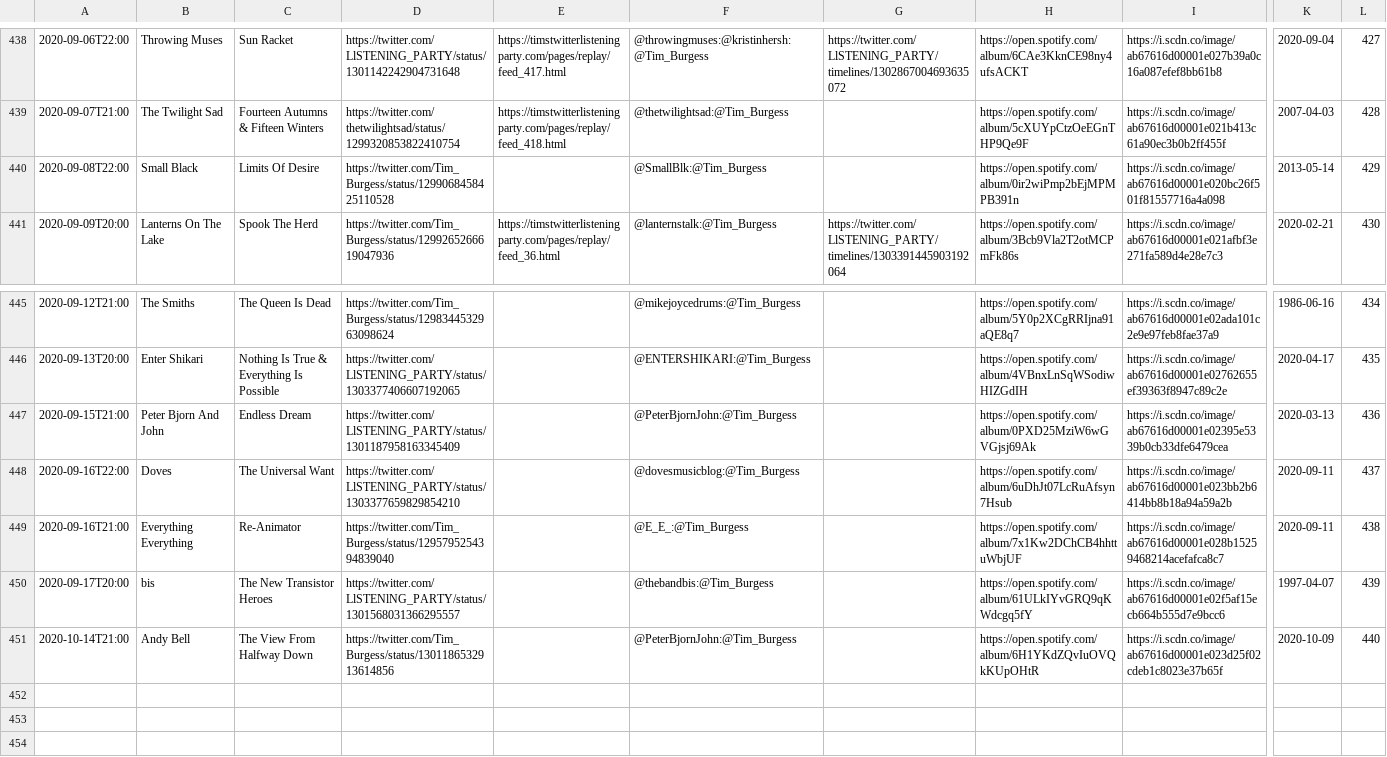
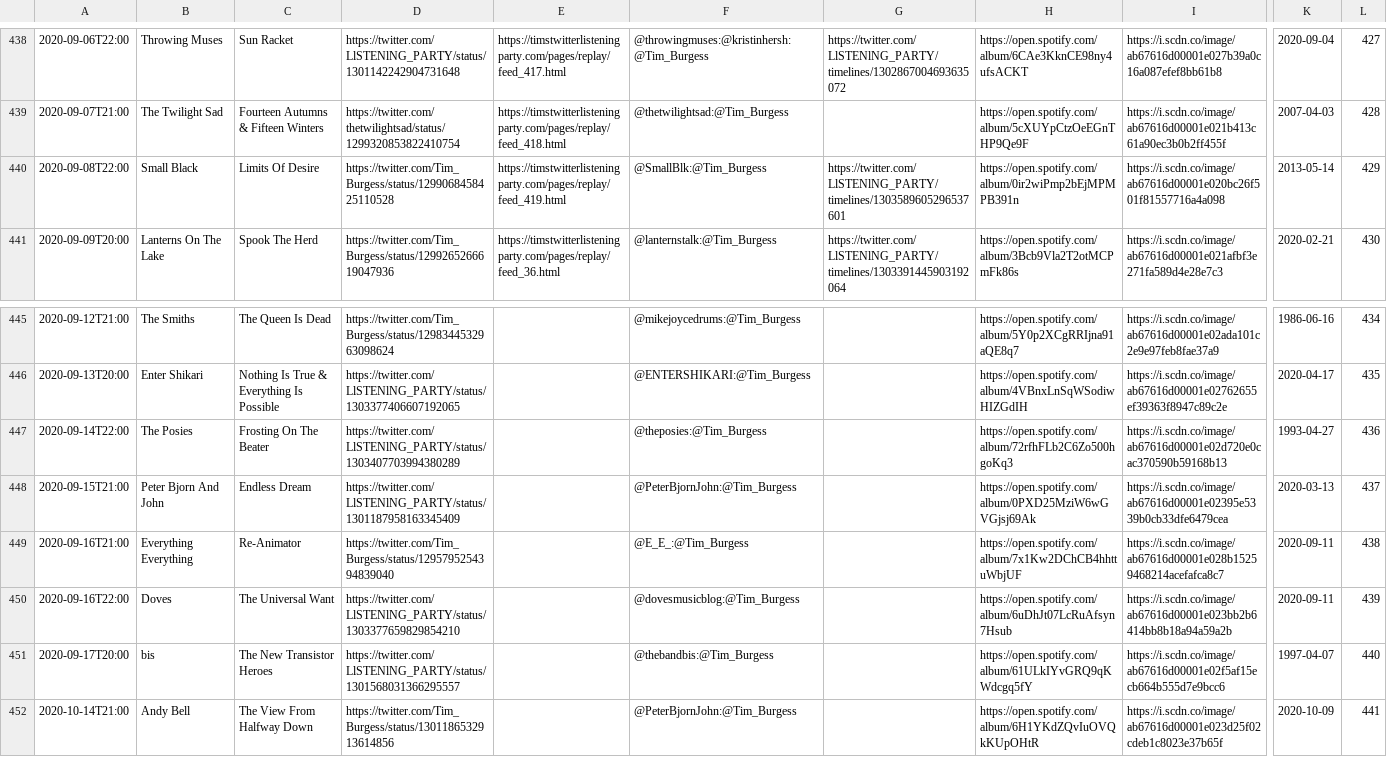
Before and after one commit to matbroughty/timstwitterlisteningparty, a CSV file: data/time-slot-data.csv, drawn as a sheet; only a part is shown, gaps mark what is left out; removed rows and columns are numbered as before the commit, all else as after; rows hold the shown columns only; the diff names each change by its address in the sheet, - before the commit and + after, or states it on an @@ line.

Commit message:
posies and collections 8th September

```diff
--- a/data/time-slot-data.csv
+++ b/data/time-slot-data.csv
-E440: (empty)
+E440: https://timstwitterlisteningparty.com/pages/replay/feed_419.html
-G440: (empty)
+G440: https://twitter.com/LlSTENlNG_PARTY/timelines/1303589605296537601
+row 447: 2020-09-14T22:00 | The Posies | Frosting On The Beater | https://twitter.com/LlSTENlNG_PARTY/status/1303407703994380289 |  | @theposies:@Tim_Burgess |  | https://open.spotify.com/album/72rfhFLb2C6Zo500hgoKq3 | https://i.scdn.co/image/ab67616d00001e02d720e0cac370590b59168b13 | 1993-04-27 | 436
-L448: 436
+L448: 437
-row 448: 2020-09-16T22:00 | Doves | The Universal Want | https://twitter.com/LlSTENlNG_PARTY/status/1303377659829854210 |  | @dovesmusicblog:@Tim_Burgess |  | https://open.spotify.com/album/6uDhJt07LcRuAfsyn7Hsub | https://i.scdn.co/image/ab67616d00001e023bb2b6414bb8b18a94a59a2b | 2020-09-11 | 437
+row 450: 2020-09-16T22:00 | Doves | The Universal Want | https://twitter.com/LlSTENlNG_PARTY/status/1303377659829854210 |  | @dovesmusicblog:@Tim_Burgess |  | https://open.spotify.com/album/6uDhJt07LcRuAfsyn7Hsub | https://i.scdn.co/image/ab67616d00001e023bb2b6414bb8b18a94a59a2b | 2020-09-11 | 439
-L451: 439
+L451: 440
-L452: 440
+L452: 441
```
Also changed, not shown: 6 other files.
